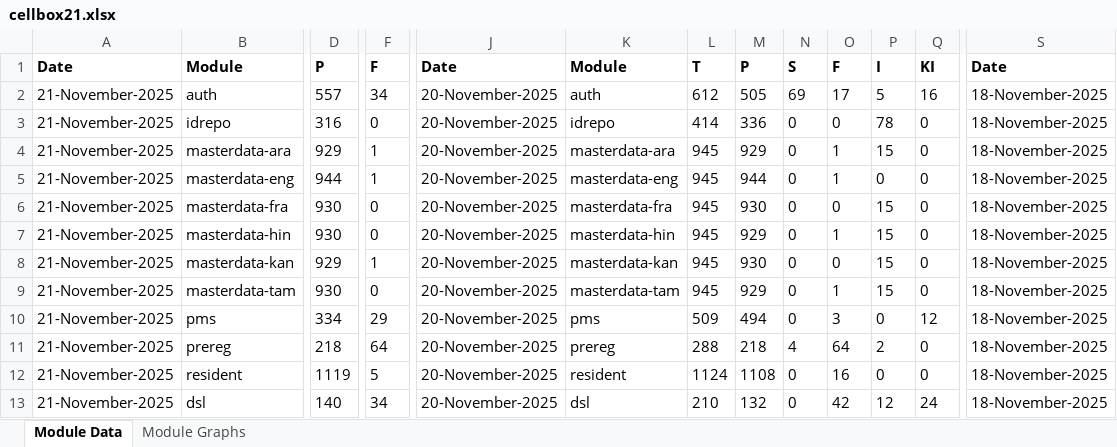
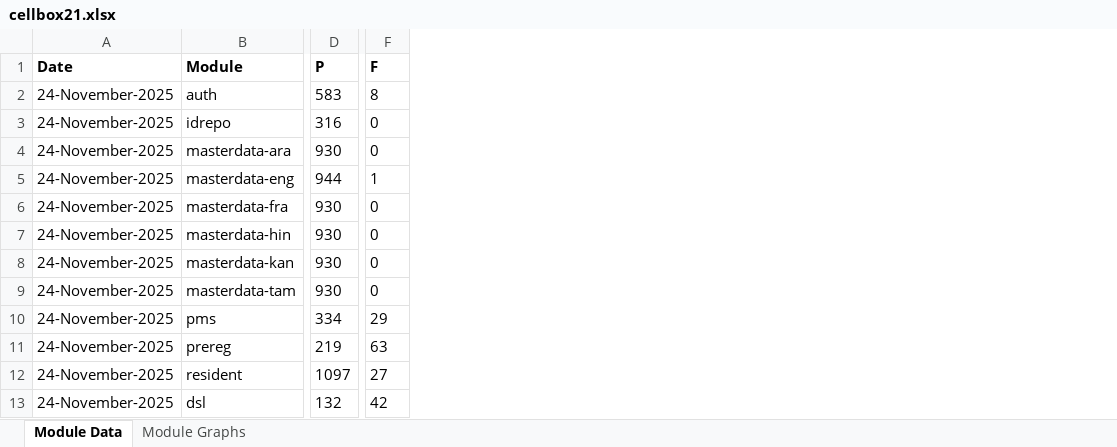
Before and after one commit to mosip/test-management, an Excel workbook: minio-report-tracker/xlxs/cellbox21.xlsx, sheet Module Data, drawn as a sheet; only a part is shown, gaps mark what is left out; values as stored, in another font and other column widths than the file's, no borders; removed rows and columns are numbered as before the commit, all else as after; the diff covers the shown part only; the diff names each change by its address in the sheet, - before the commit and + after, or states it on an @@ line.

```diff
--- a/minio-report-tracker/xlxs/cellbox21.xlsx (sheet Module Data)
+++ b/minio-report-tracker/xlxs/cellbox21.xlsx (sheet Module Data)
-column A (Date), rows 2-13: all 21-November-2025
+column A (Date), rows 2-13: all 24-November-2025
-column J (Date), rows 2-13: all 20-November-2025
-column K (Module), rows 2-13: auth | idrepo | masterdata-ara | masterdata-eng | masterdata-fra | masterdata-hin | masterdata-kan | masterdata-tam | pms | prereg | resident | dsl
-column L (T), rows 2-13: 612 | 414 | 945 | 945 | 945 | 945 | 945 | 945 | 509 | 288 | 1124 | 210
-column M (P), rows 2-13: 505 | 336 | 929 | 944 | 930 | 929 | 930 | 929 | 494 | 218 | 1108 | 132
-column N (S), rows 2-13: 69 | 0 | 0 | 0 | 0 | 0 | 0 | 0 | 0 | 4 | 0 | 0
-column O (F), rows 2-13: 17 | 0 | 1 | 1 | 0 | 1 | 0 | 1 | 3 | 64 | 16 | 42
-column P (I), rows 2-13: 5 | 78 | 15 | 0 | 15 | 15 | 15 | 15 | 0 | 2 | 0 | 12
-column Q (KI), rows 2-13: 16 | 0 | 0 | 0 | 0 | 0 | 0 | 0 | 12 | 0 | 0 | 24
-column S (Date), rows 2-13: all 18-November-2025
-D2 (P): 557
+D2 (P): 583
-F2 (F): 34
+F2 (F): 8
-D4 (P): 929
+D4 (P): 930
-F4 (F): 1
+F4 (F): 0
-D8 (P): 929
+D8 (P): 930
-F8 (F): 1
+F8 (F): 0
-D11 (P): 218
+D11 (P): 219
-F11 (F): 64
+F11 (F): 63
-D12 (P): 1119
+D12 (P): 1097
-F12 (F): 5
+F12 (F): 27
-D13 (P): 140
+D13 (P): 132
-F13 (F): 34
+F13 (F): 42
```
Also changed, not shown: 27 removed columns elsewhere in this sheet, charts or pictures, minio-report-tracker/xlxs/collab.xlsx, minio-report-tracker/xlxs/qa-base.xlsx, 11 other files.
